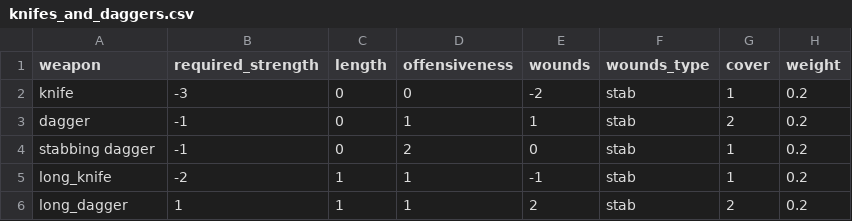
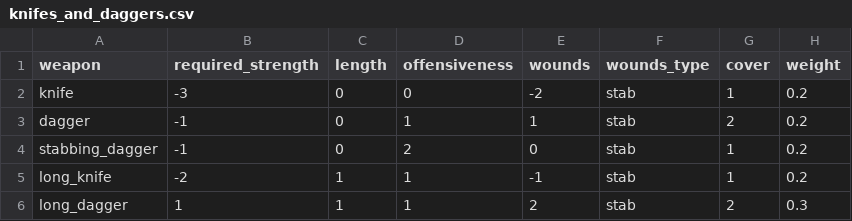
Before and after one commit to drdplusinfo/tables, a CSV file: DrdPlus/Tables/Armaments/Weapons/Melee/data/knifes_and_daggers.csv, drawn as a sheet.

Commit message:
Fixed knifes indexes and long dagger weight

```diff
--- a/DrdPlus/Tables/Armaments/Weapons/Melee/data/knifes_and_daggers.csv
+++ b/DrdPlus/Tables/Armaments/Weapons/Melee/data/knifes_and_daggers.csv
@@ -3,4 +3,4 @@ knife,-3,0,0,-2,stab,1,0.2
 dagger,-1,0,1,1,stab,2,0.2
-stabbing dagger,-1,0,2,0,stab,1,0.2
+stabbing_dagger,-1,0,2,0,stab,1,0.2
 long_knife,-2,1,1,-1,stab,1,0.2
-long_dagger,1,1,1,2,stab,2,0.2
+long_dagger,1,1,1,2,stab,2,0.3
```
